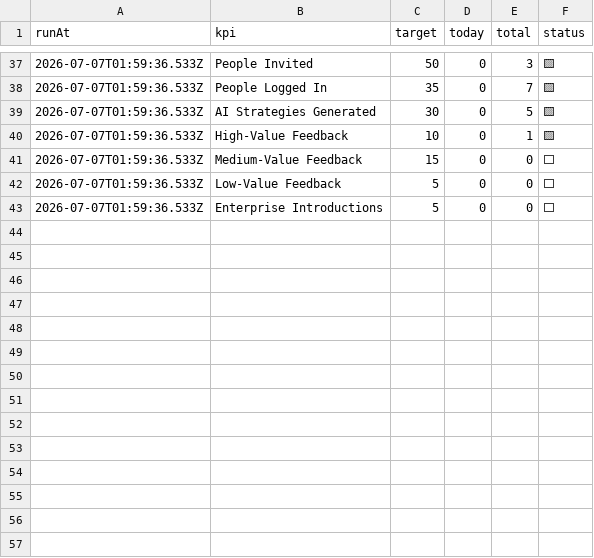
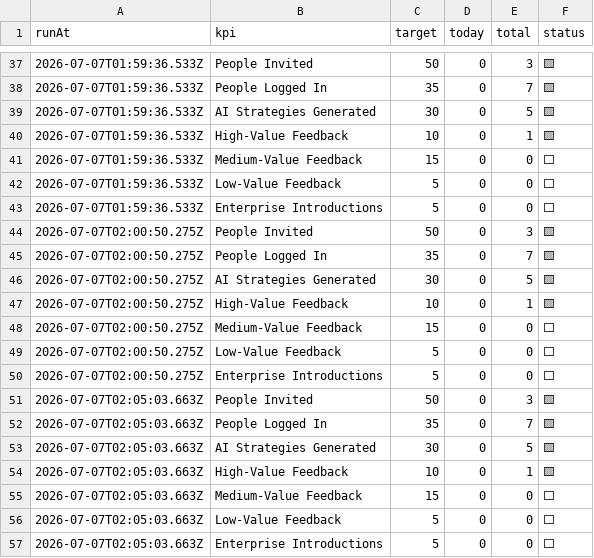
Before and after one commit to TrueNidaGitCode/soorgaai-transformation, a CSV file: reports/kpi_history.csv, drawn as a sheet; only a part is shown, gaps mark what is left out.

```diff
--- a/reports/kpi_history.csv
+++ b/reports/kpi_history.csv
@@ -43 +43,15 @@ runAt,kpi,target,today,total,status
 2026-07-07T01:59:36.533Z,Enterprise Introductions,5,0,0,⬜
+2026-07-07T02:00:50.275Z,People Invited,50,0,3,🟨
+2026-07-07T02:00:50.275Z,People Logged In,35,0,7,🟨
+2026-07-07T02:00:50.275Z,AI Strategies Generated,30,0,5,🟨
+2026-07-07T02:00:50.275Z,High-Value Feedback,10,0,1,🟨
+2026-07-07T02:00:50.275Z,Medium-Value Feedback,15,0,0,⬜
+2026-07-07T02:00:50.275Z,Low-Value Feedback,5,0,0,⬜
+2026-07-07T02:00:50.275Z,Enterprise Introductions,5,0,0,⬜
+2026-07-07T02:05:03.663Z,People Invited,50,0,3,🟨
+2026-07-07T02:05:03.663Z,People Logged In,35,0,7,🟨
+2026-07-07T02:05:03.663Z,AI Strategies Generated,30,0,5,🟨
+2026-07-07T02:05:03.663Z,High-Value Feedback,10,0,1,🟨
+2026-07-07T02:05:03.663Z,Medium-Value Feedback,15,0,0,⬜
+2026-07-07T02:05:03.663Z,Low-Value Feedback,5,0,0,⬜
+2026-07-07T02:05:03.663Z,Enterprise Introductions,5,0,0,⬜
```
Also changed, not shown: 3 other files.
